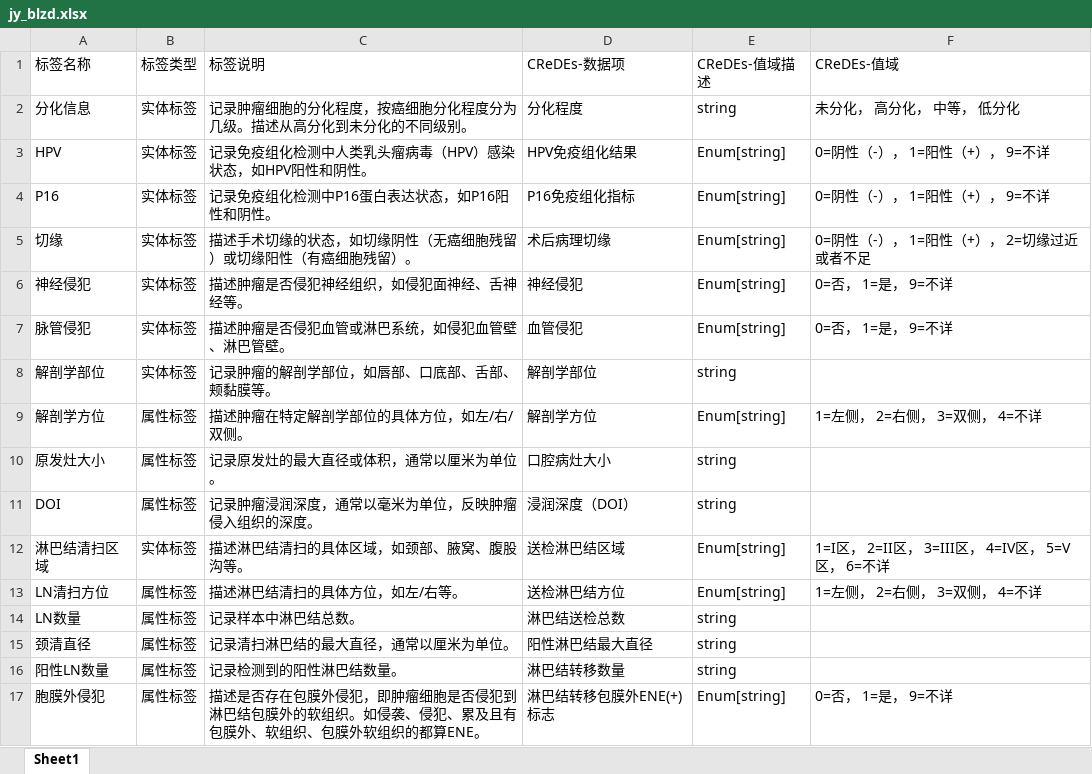
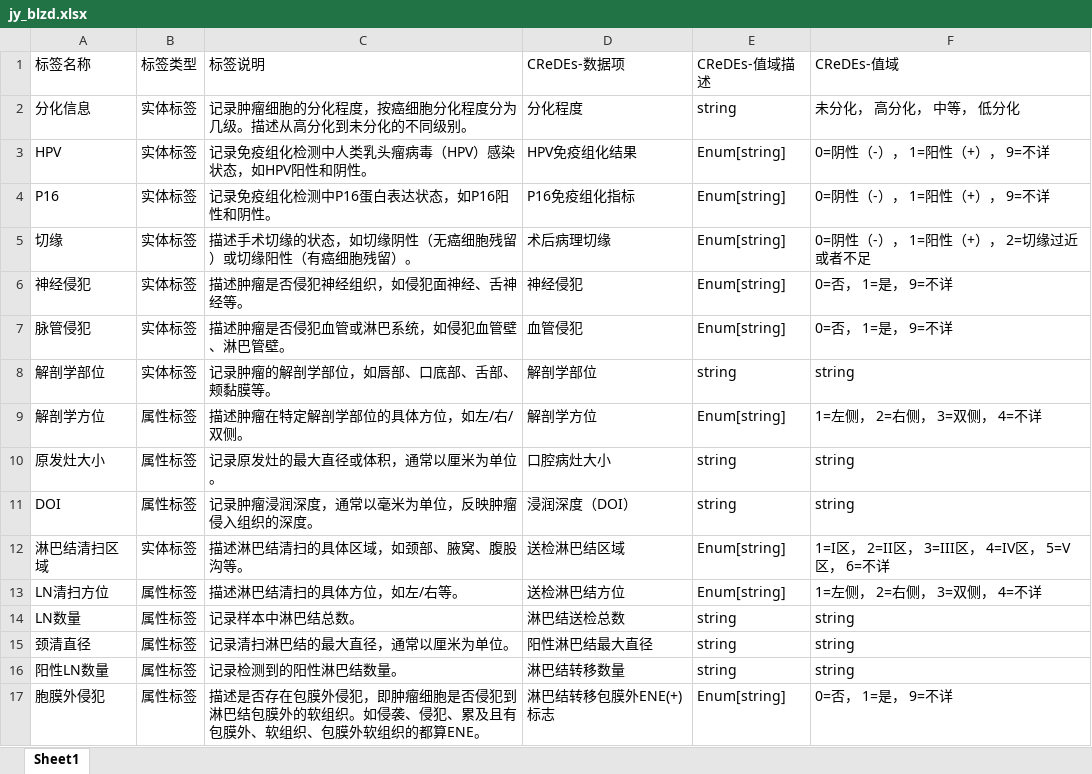
Before and after one commit to Xu12875/transfer-CRF, an Excel workbook: data/CReDEs/jy/jy_blzd.xlsx, sheet Sheet1, drawn as a sheet; values as stored, in another font and other column widths than the file's, no borders; the diff names each change by its address in the sheet, - before the commit and + after, or states it on an @@ line.

```diff
--- a/data/CReDEs/jy/jy_blzd.xlsx (sheet Sheet1)
+++ b/data/CReDEs/jy/jy_blzd.xlsx (sheet Sheet1)
-F8 (CReDEs-值域): (empty)
+F8 (CReDEs-值域): string
-F10:F11 (CReDEs-值域): (empty)
+F10:F11 (CReDEs-值域): string
-F14:F16 (CReDEs-值域): (empty)
+F14:F16 (CReDEs-值域): string
```
Also changed, not shown: data/CReDEs/jy/jy_ssjl.xlsx, data/CReDEs/jy/jy_xbs.xlsx, 3 other files.
